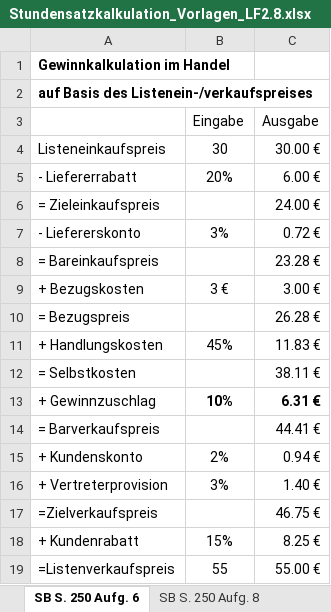
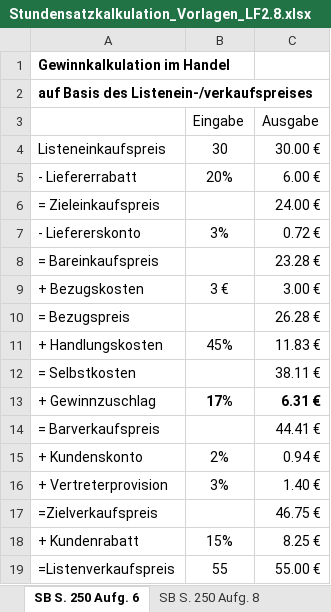
Before and after one commit to DavidSt2023/Danger_Gang_GVI, an Excel workbook: GVI & WUB/LS2/Stundensatzkalkulation_Vorlagen_LF2.8.xlsx, sheet SB S. 250 Aufg. 6, drawn as a sheet; values as stored, in another font and other column widths than the file's, no borders; the diff names each change by its address in the sheet, - before the commit and + after, or states it on an @@ line.

Commit message:
Update Stundensatzkalkulation_Vorlagen_LF2.8.xlsx

```diff
--- a/GVI & WUB/LS2/Stundensatzkalkulation_Vorlagen_LF2.8.xlsx (sheet SB S. 250 Aufg. 6)
+++ b/GVI & WUB/LS2/Stundensatzkalkulation_Vorlagen_LF2.8.xlsx (sheet SB S. 250 Aufg. 6)
-B13 (Eingabe): 10%
+B13 (Eingabe): 17%
```
